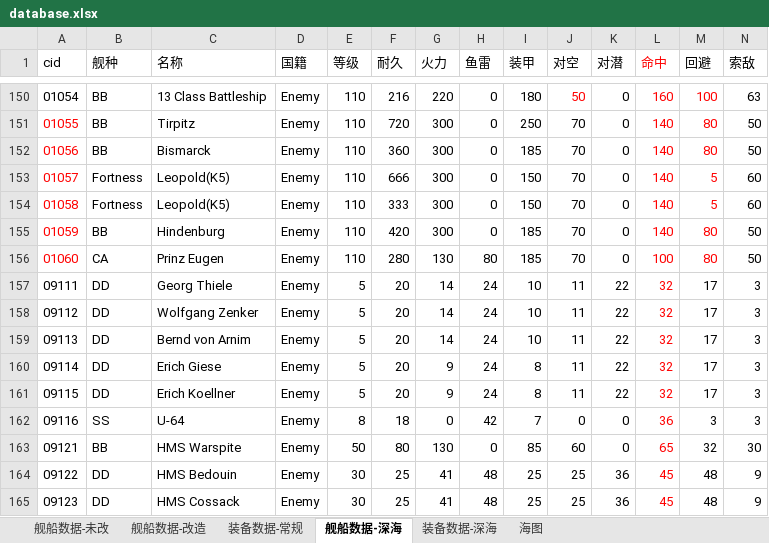
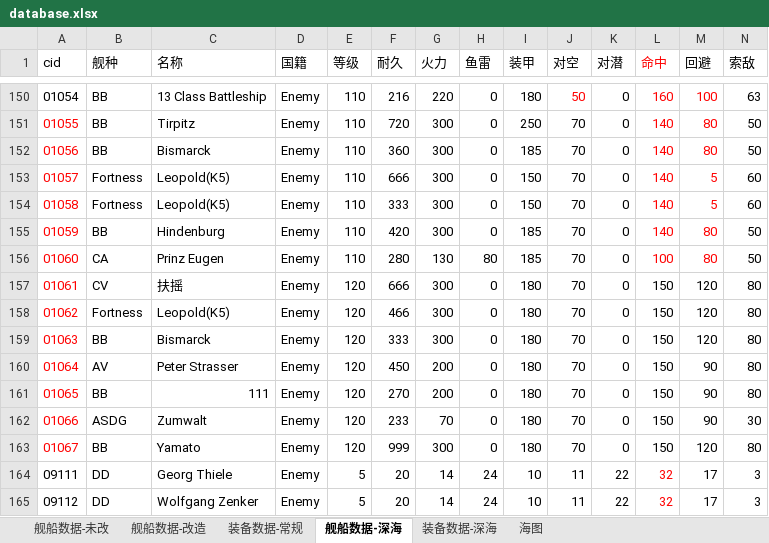
Before and after one commit to YinHeYuanZheng/WSGR_simulation, an Excel workbook: depend/ship/database.xlsx, sheet 舰船数据-深海, drawn as a sheet; only a part is shown, gaps mark what is left out; the shorter side is filled out with more unchanged rows; values as stored, in another font and other column widths than the file's, no borders; rows hold the shown columns only; the diff names each change by its address in the sheet, - before the commit and + after, or states it on an @@ line.

Commit message:
增加模拟数据

```diff
--- a/depend/ship/database.xlsx (sheet 舰船数据-深海)
+++ b/depend/ship/database.xlsx (sheet 舰船数据-深海)
+row 157: 01061 | CV | 扶摇 | Enemy | 120 | 666 | 300 | 0 | 180 | 70 | 0 | 150 | 120 | 80
+row 158: 01062 | Fortness | Leopold(K5) | Enemy | 120 | 466 | 300 | 0 | 180 | 70 | 0 | 150 | 120 | 80
+row 159: 01063 | BB | Bismarck | Enemy | 120 | 333 | 300 | 0 | 180 | 70 | 0 | 150 | 120 | 80
+row 160: 01064 | AV | Peter Strasser | Enemy | 120 | 450 | 200 | 0 | 180 | 70 | 0 | 150 | 90 | 80
+row 161: 01065 | BB | 111 | Enemy | 120 | 270 | 200 | 0 | 180 | 70 | 0 | 150 | 90 | 80
+row 162: 01066 | ASDG | Zumwalt | Enemy | 120 | 233 | 70 | 0 | 180 | 70 | 0 | 150 | 90 | 30
+row 163: 01067 | BB | Yamato | Enemy | 120 | 999 | 300 | 0 | 180 | 70 | 0 | 150 | 120 | 80
```
